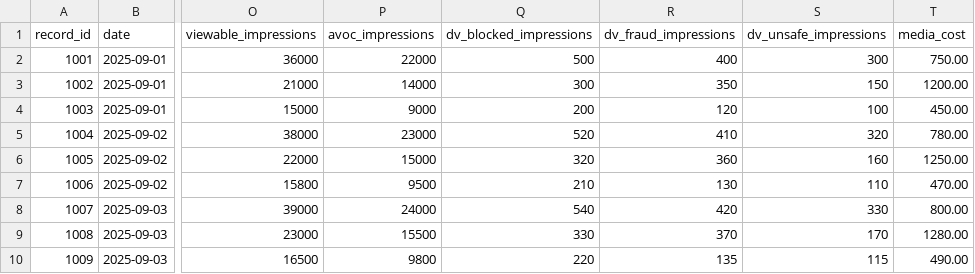
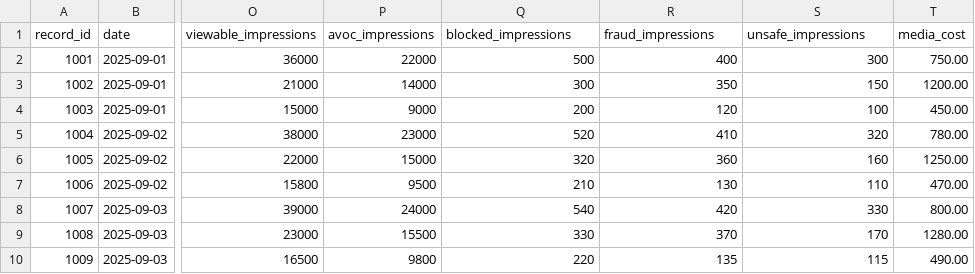
Before and after one commit to robdaly1993/robdaly_SF_demos, a CSV file: demo_data/ad_impressions_fact.csv, drawn as a sheet; only a part is shown, gaps mark what is left out; the diff names each change by its address in the sheet, - before the commit and + after, or states it on an @@ line.

```diff
--- a/demo_data/ad_impressions_fact.csv
+++ b/demo_data/ad_impressions_fact.csv
-Q1: dv_blocked_impressions
+Q1: blocked_impressions
-R1: dv_fraud_impressions
+R1: fraud_impressions
-S1: dv_unsafe_impressions
+S1: unsafe_impressions
```
Also changed, not shown: 9 other files.
